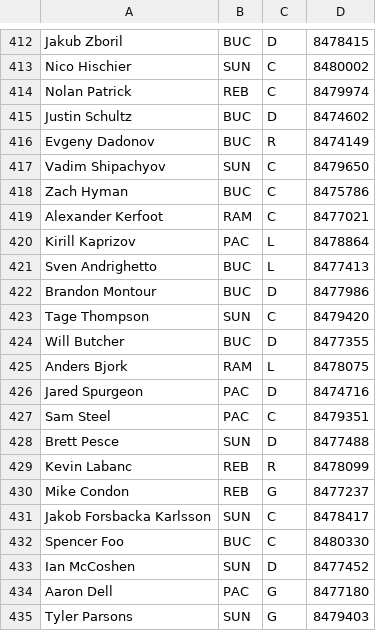
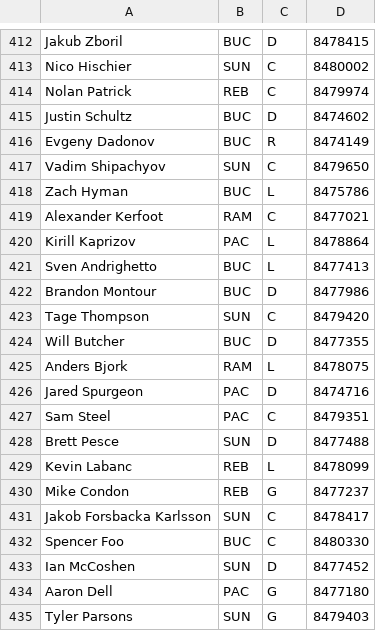
Before and after one commit to SunsHC/NCHLStats, a CSV file: NCHLStats/bin/Debug/DB NCHL.csv, drawn as a sheet; only a part is shown, gaps mark what is left out; the diff covers the shown part only.

```diff
--- a/NCHLStats/bin/Debug/DB NCHL.csv
+++ b/NCHLStats/bin/Debug/DB NCHL.csv
@@ -417,3 +417,3 @@ Evgeny Dadonov,BUC,R,8474149
 Vadim Shipachyov,SUN,C,8479650
-Zach Hyman,BUC,C,8475786
+Zach Hyman,BUC,L,8475786
 Alexander Kerfoot,RAM,C,8477021
@@ -428,3 +428,3 @@ Sam Steel,PAC,C,8479351
 Brett Pesce,SUN,D,8477488
-Kevin Labanc,REB,R,8478099
+Kevin Labanc,REB,L,8478099
 Mike Condon,REB,G,8477237
```
Also changed, not shown: 13 edited cells elsewhere in this file.
